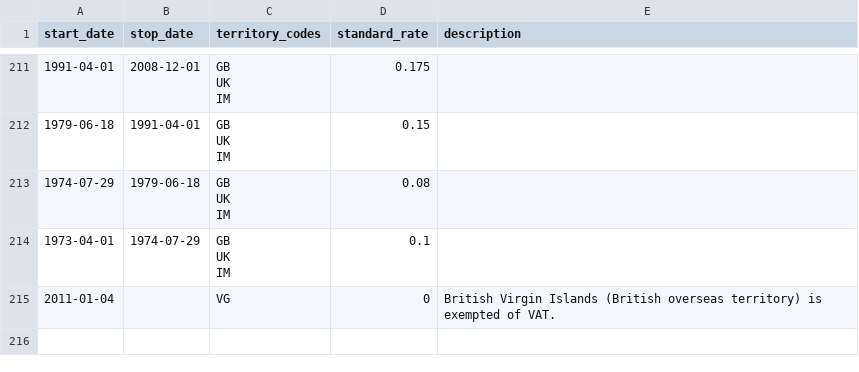
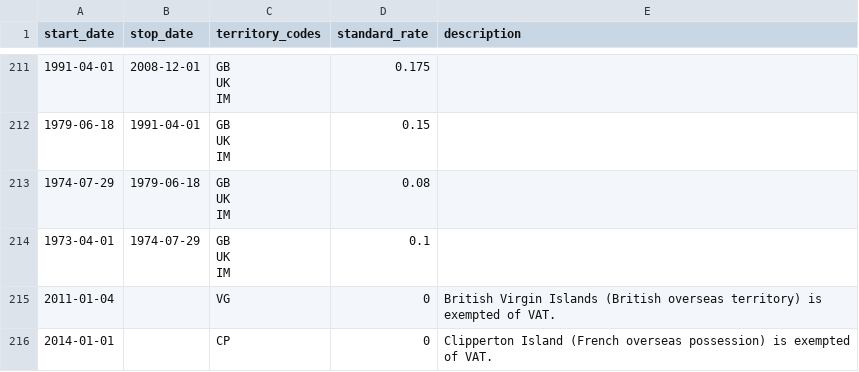
Before and after one commit to kdeldycke/vat-rates, a CSV file: vat_rates.csv, drawn as a sheet; only a part is shown, gaps mark what is left out; the diff names each change by its address in the sheet, - before the commit and + after, or states it on an @@ line.

Commit message:
Add Clipperton Island.

```diff
--- a/vat_rates.csv
+++ b/vat_rates.csv
+row 216: 2014-01-01 |  | CP | 0 | Clipperton Island (French overseas possession) is exempted of VAT.
```
